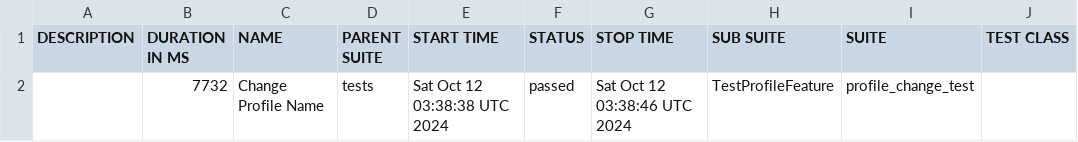
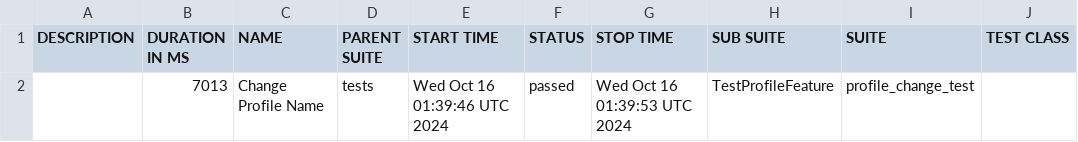
Before and after one commit to darliro/qaa_playwright_e2e, a CSV file: data/suites.csv, drawn as a sheet; only a part is shown; the diff names each change by its address in the sheet, - before the commit and + after, or states it on an @@ line.

```diff
--- a/data/suites.csv
+++ b/data/suites.csv
-B2 (DURATION IN MS): 7732
+B2 (DURATION IN MS): 7013
-E2 (START TIME): Sat Oct 12 03:38:38 UTC 2024
+E2 (START TIME): Wed Oct 16 01:39:46 UTC 2024
-G2 (STOP TIME): Sat Oct 12 03:38:46 UTC 2024
+G2 (STOP TIME): Wed Oct 16 01:39:53 UTC 2024
```
Also changed, not shown: 18 other files.
